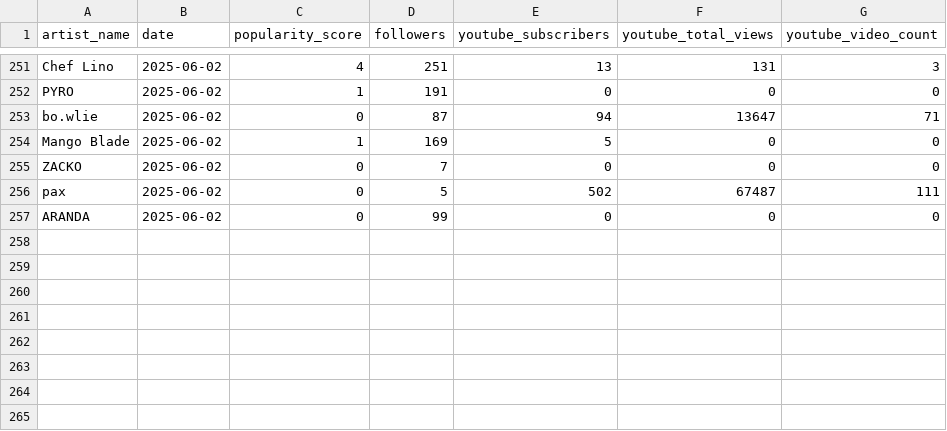
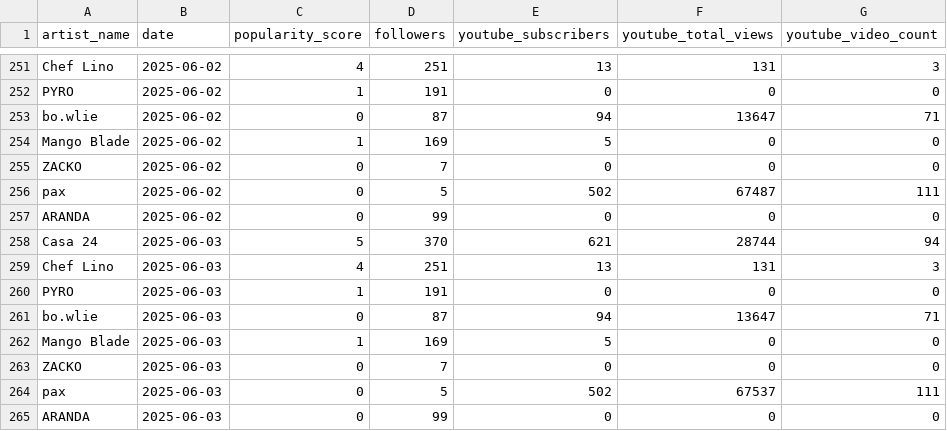
Before and after one commit to casa24records/DASHBOARD, a CSV file: data/popularity_scores.csv, drawn as a sheet; only a part is shown, gaps mark what is left out.

```diff
--- a/data/popularity_scores.csv
+++ b/data/popularity_scores.csv
@@ -257 +257,9 @@ pax,2025-06-02,0,5,502,67487,111
 ARANDA,2025-06-02,0,99,0,0,0
+Casa 24,2025-06-03,5,370,621,28744,94
+Chef Lino,2025-06-03,4,251,13,131,3
+PYRO,2025-06-03,1,191,0,0,0
+bo.wlie,2025-06-03,0,87,94,13647,71
+Mango Blade,2025-06-03,1,169,5,0,0
+ZACKO,2025-06-03,0,7,0,0,0
+pax,2025-06-03,0,5,502,67537,111
+ARANDA,2025-06-03,0,99,0,0,0
```
Also changed, not shown: 1 other file.
